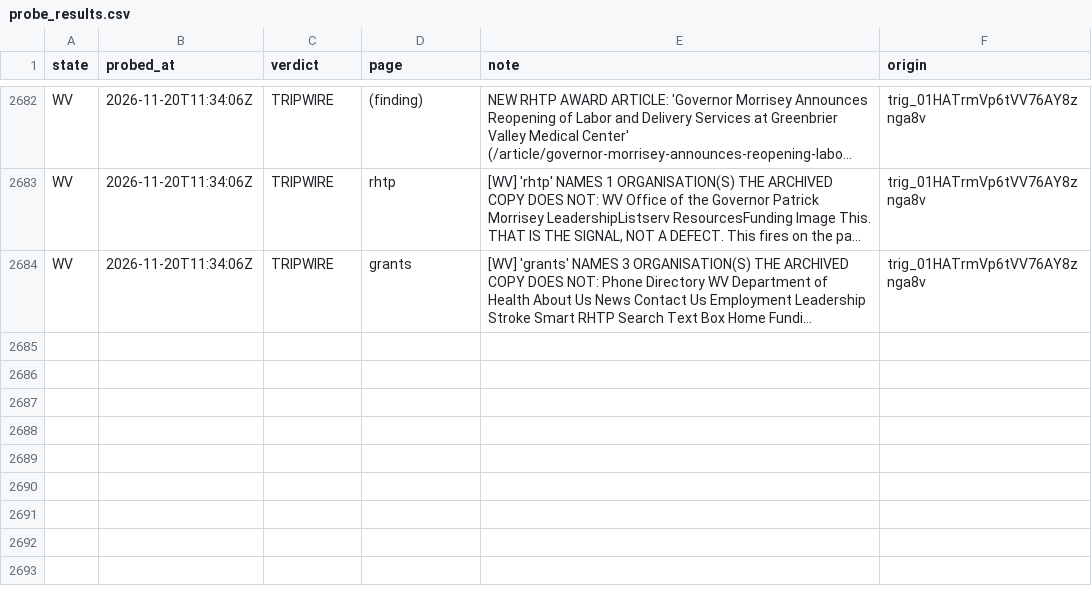
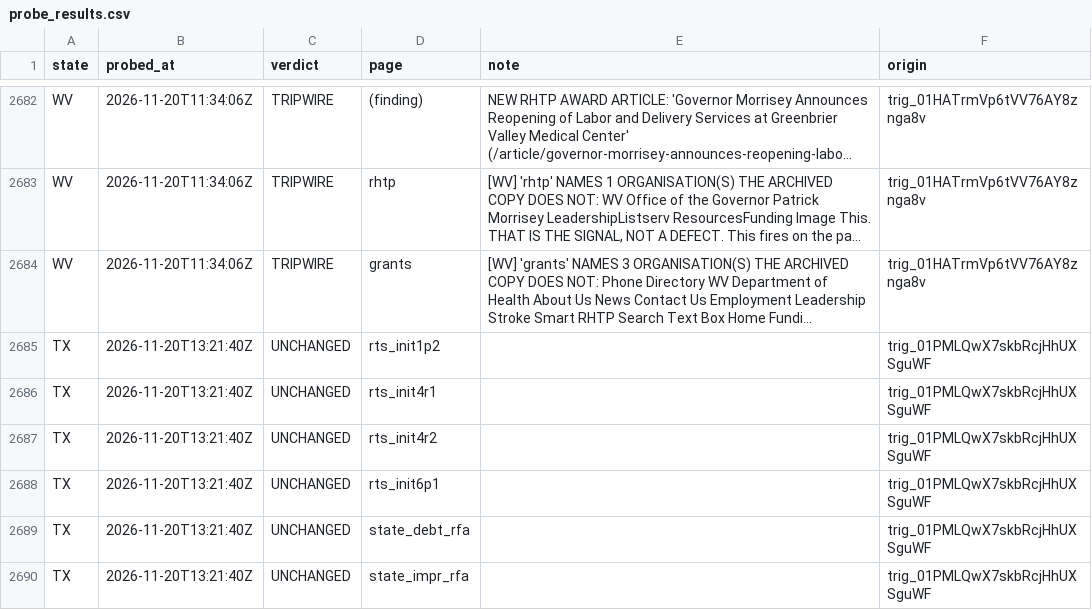
Before and after one commit to INicchitta12/RHTP_Tracker, a CSV file: logs/probe_results.csv, drawn as a sheet; only a part is shown, gaps mark what is left out; long unchanged cells end in …; the diff names each change by its address in the sheet, - before the commit and + after, or states it on an @@ line.

```diff
--- a/logs/probe_results.csv
+++ b/logs/probe_results.csv
+row 2685: TX | 2026-11-20T13:21:40Z | UNCHANGED | rts_init1p2 |  | trig_01PMLQwX7skbRcjHhUXSguWF
+row 2686: TX | 2026-11-20T13:21:40Z | UNCHANGED | rts_init4r1 |  | trig_01PMLQwX7skbRcjHhUXSguWF
+row 2687: TX | 2026-11-20T13:21:40Z | UNCHANGED | rts_init4r2 |  | trig_01PMLQwX7skbRcjHhUXSguWF
+row 2688: TX | 2026-11-20T13:21:40Z | UNCHANGED | rts_init6p1 |  | trig_01PMLQwX7skbRcjHhUXSguWF
+row 2689: TX | 2026-11-20T13:21:40Z | UNCHANGED | state_debt_rfa |  | trig_01PMLQwX7skbRcjHhUXSguWF
+row 2690: TX | 2026-11-20T13:21:40Z | UNCHANGED | state_impr_rfa |  | trig_01PMLQwX7skbRcjHhUXSguWF
```
